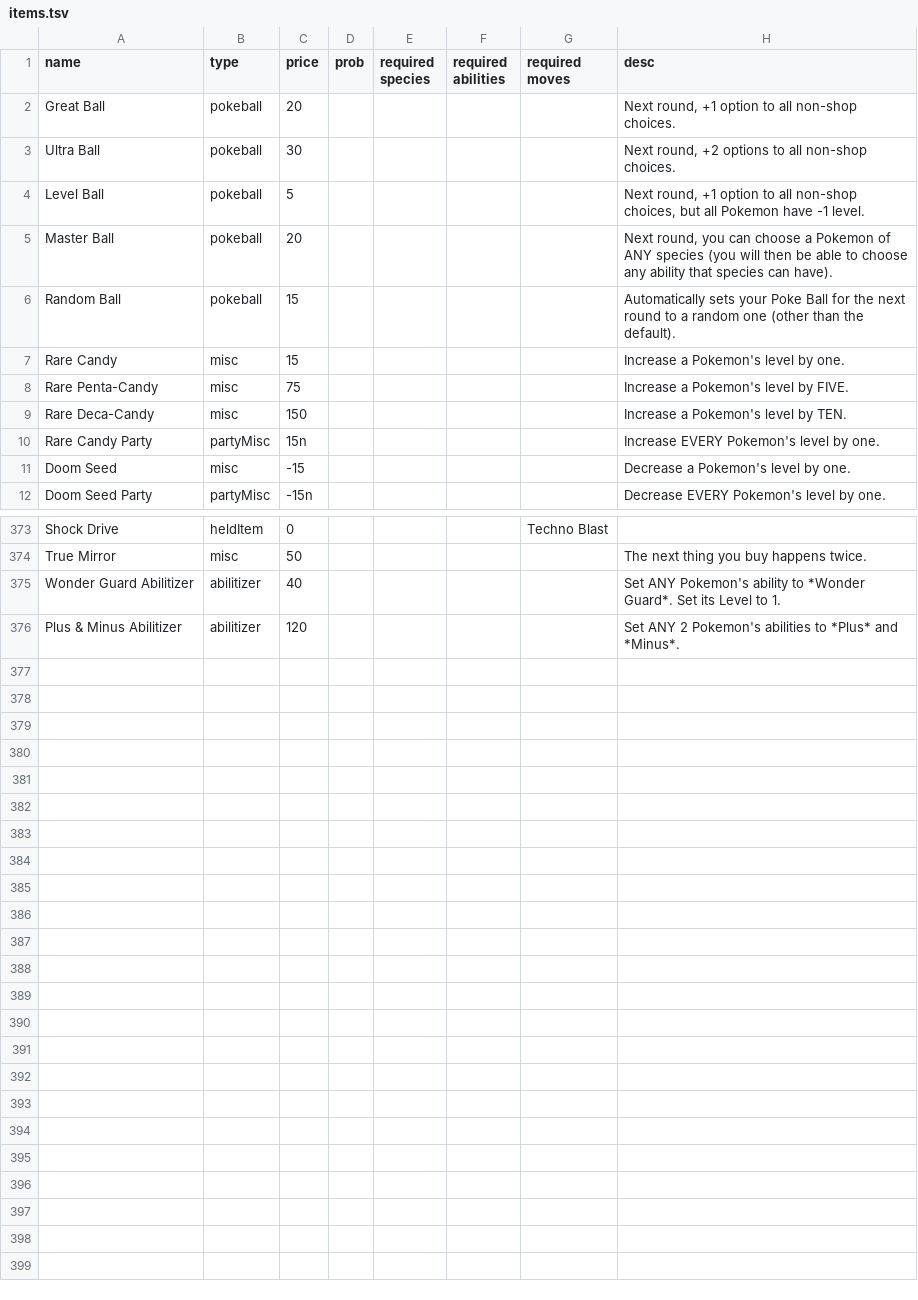
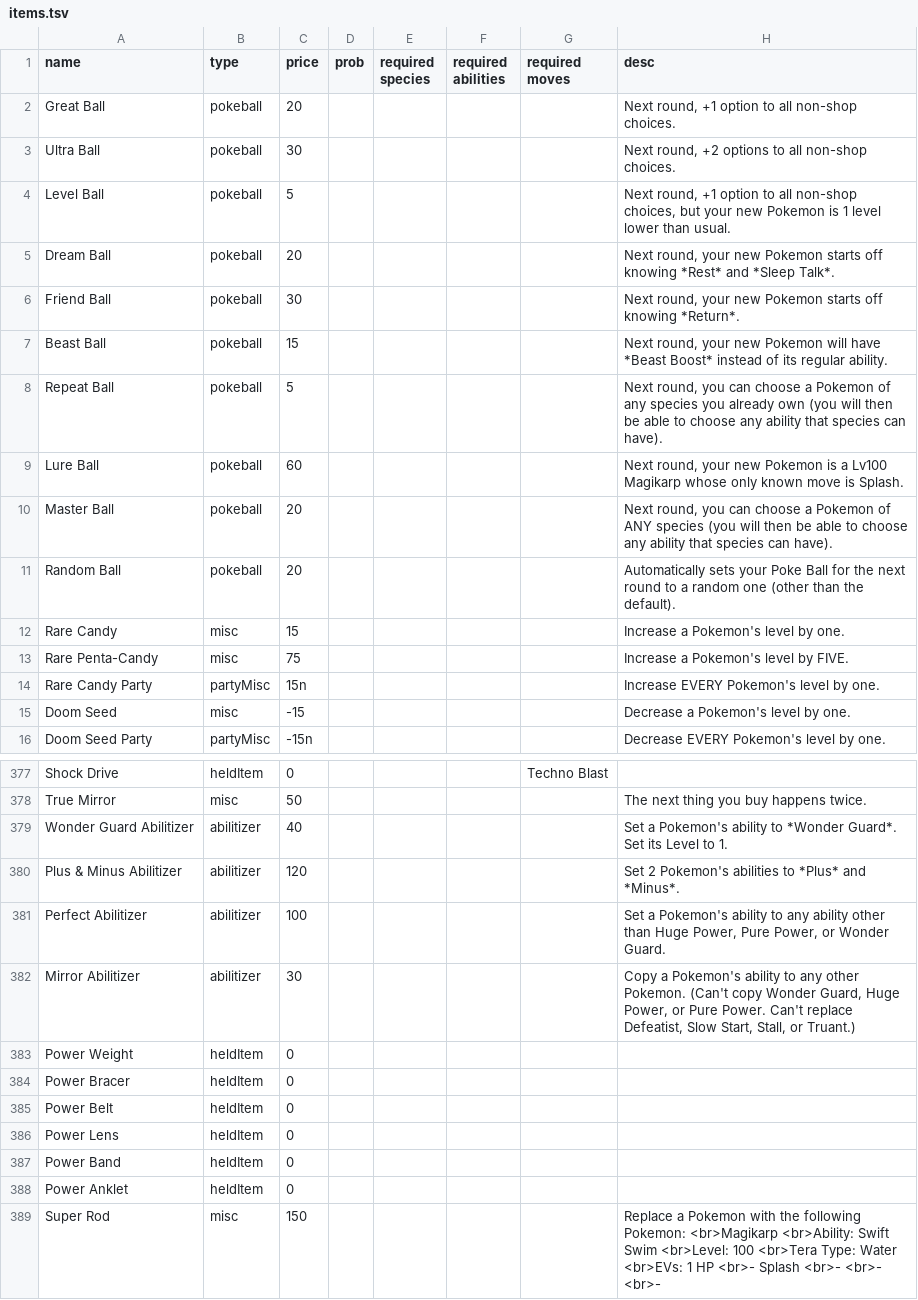
Before and after one commit to RuoyaY/roguelike-showdown, a TSV file: items.tsv, drawn as a sheet; only a part is shown, gaps mark what is left out; the diff covers the shown part only.

```diff
--- a/items.tsv
+++ b/items.tsv
@@ -3,8 +3,12 @@ Great Ball	pokeball	20					Next round, +1 option to all non-shop choices.
 Ultra Ball	pokeball	30					Next round, +2 options to all non-shop choices.		
-Level Ball	pokeball	5					Next round, +1 option to all non-shop choices, but all Pokemon have -1 level.		
+Level Ball	pokeball	5					Next round, +1 option to all non-shop choices, but your new Pokemon is 1 level lower than usual.		
+Dream Ball	pokeball	20					Next round, your new Pokemon starts off knowing *Rest* and *Sleep Talk*.		
+Friend Ball	pokeball	30					Next round, your new Pokemon starts off knowing *Return*.		
+Beast Ball	pokeball	15					Next round, your new Pokemon will have *Beast Boost* instead of its regular ability.		
+Repeat Ball	pokeball	5					Next round, you can choose a Pokemon of any species you already own (you will then be able to choose any ability that species can have).		
+Lure Ball	pokeball	60					Next round, your new Pokemon is a Lv100 Magikarp whose only known move is Splash.		
 Master Ball	pokeball	20					Next round, you can choose a Pokemon of ANY species (you will then be able to choose any ability that species can have).		
-Random Ball	pokeball	15					Automatically sets your Poke Ball for the next round to a random one (other than the default).		
+Random Ball	pokeball	20					Automatically sets your Poke Ball for the next round to a random one (other than the default).		
 Rare Candy	misc	15					Increase a Pokemon's level by one.		
 Rare Penta-Candy	misc	75					Increase a Pokemon's level by FIVE.		
-Rare Deca-Candy	misc	150					Increase a Pokemon's level by TEN.		
 Rare Candy Party	partyMisc	15n					Increase EVERY Pokemon's level by one.		
@@ -374,3 +378,12 @@ Shock Drive	heldItem	0				Techno Blast
 True Mirror	misc	50					The next thing you buy happens twice.		
-Wonder Guard Abilitizer	abilitizer	40					Set ANY Pokemon's ability to *Wonder Guard*. Set its Level to 1.		
-Plus & Minus Abilitizer	abilitizer	120					Set ANY 2 Pokemon's abilities to *Plus* and *Minus*.		
+Wonder Guard Abilitizer	abilitizer	40					Set a Pokemon's ability to *Wonder Guard*. Set its Level to 1.		
+Plus & Minus Abilitizer	abilitizer	120					Set 2 Pokemon's abilities to *Plus* and *Minus*.		
+Perfect Abilitizer	abilitizer	100					Set a Pokemon's ability to any ability other than Huge Power, Pure Power, or Wonder Guard.		
+Mirror Abilitizer	abilitizer	30					Copy a Pokemon's ability to any other Pokemon. (Can't copy Wonder Guard, Huge Power, or Pure Power. Can't replace Defeatist, Slow Start, Stall, or Truant.)		
+Power Weight	heldItem	0							
+Power Bracer	heldItem	0							
+Power Belt	heldItem	0							
+Power Lens	heldItem	0							
+Power Band	heldItem	0							
+Power Anklet	heldItem	0							
+Super Rod	misc	150					Replace a Pokemon with the following Pokemon: <br>Magikarp <br>Ability: Swift Swim <br>Level: 100 <br>Tera Type: Water <br>EVs: 1 HP <br>- Splash <br>- <br>- <br>-		
```
Also changed, not shown: 6 edited cells elsewhere in this file, 2 other files.
